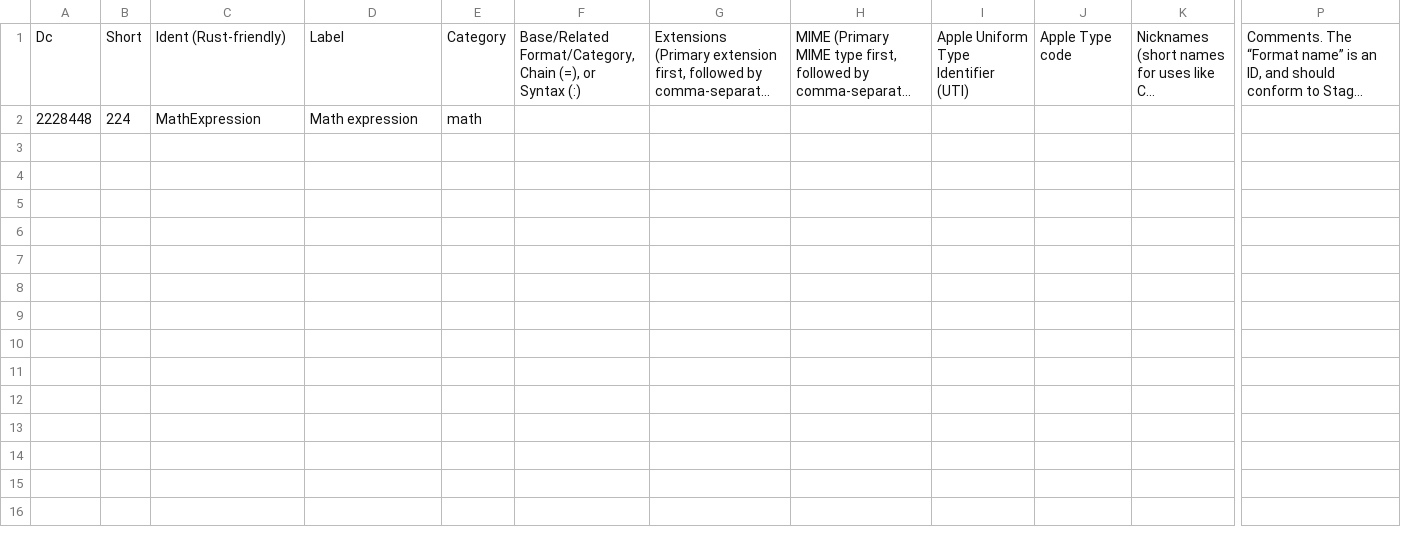
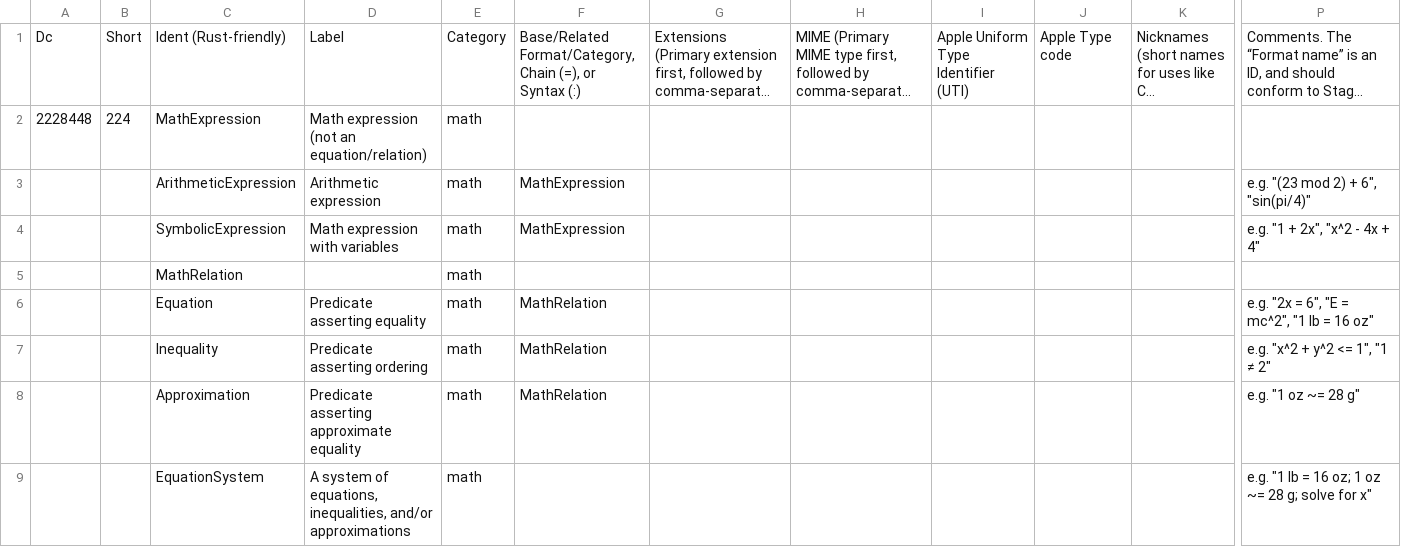
Before and after one commit to collectivetoolbox/collectivetoolbox, a CSV file: src/formats/utilities/data/formats/math.csv, drawn as a sheet; only a part is shown, gaps mark what is left out; long unchanged cells end in …; rows hold the shown columns only; the diff names each change by its address in the sheet, - before the commit and + after, or states it on an @@ line.

```diff
--- a/src/formats/utilities/data/formats/math.csv
+++ b/src/formats/utilities/data/formats/math.csv
-D2: Math expression
+D2: Math expression (not an equation/relation)
+row 3:  |  | ArithmeticExpression | Arithmetic expression | math | MathExpression |  |  |  |  |  | e.g. "(23 mod 2) + 6", "sin(pi/4)"
+row 4:  |  | SymbolicExpression | Math expression with variables | math | MathExpression |  |  |  |  |  | e.g. "1 + 2x", "x^2 - 4x + 4"
+row 5:  |  | MathRelation |  | math
+row 6:  |  | Equation | Predicate asserting equality | math | MathRelation |  |  |  |  |  | e.g. "2x = 6", "E = mc^2", "1 lb = 16 oz"
+row 7:  |  | Inequality | Predicate asserting ordering | math | MathRelation |  |  |  |  |  | e.g. "x^2 + y^2 <= 1", "1 ≠ 2"
+row 8:  |  | Approximation | Predicate asserting approximate equality | math | MathRelation |  |  |  |  |  | e.g. "1 oz ~= 28 g"
+row 9:  |  | EquationSystem | A system of equations, inequalities, and/or approximations | math |  |  |  |  |  |  | e.g. "1 lb = 16 oz; 1 oz ~= 28 g; solve for x"
```
Also changed, not shown: src/formats/utilities/data/formats/number.csv, 2 other files.
